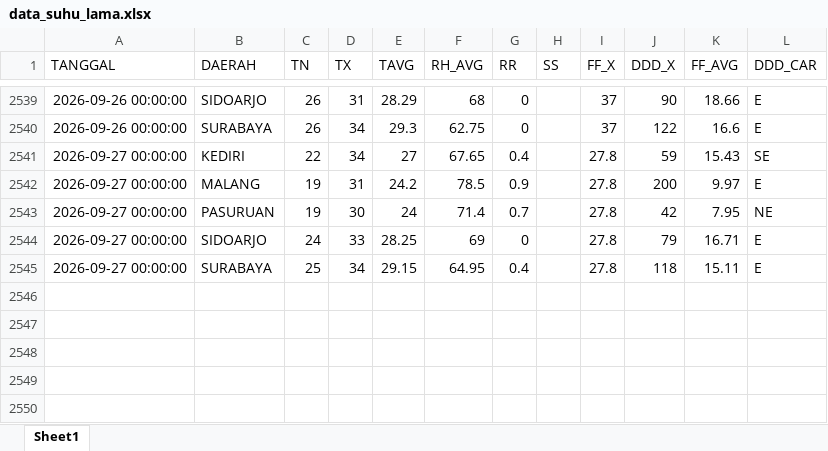
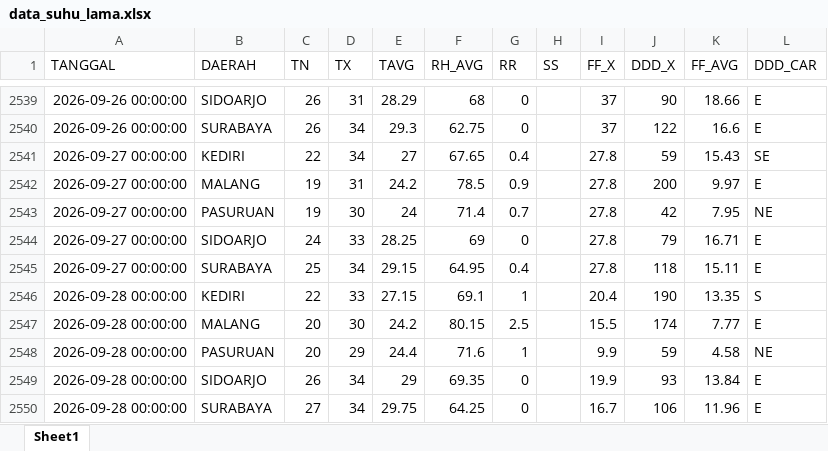
Before and after one commit to Sopayyy02/data_suhu_jatim, an Excel workbook: data/data_suhu_lama.xlsx, sheet Sheet1, drawn as a sheet; only a part is shown, gaps mark what is left out; values as stored, in another font and other column widths than the file's, no borders; the diff names each change by its address in the sheet, - before the commit and + after, or states it on an @@ line.

```diff
--- a/data/data_suhu_lama.xlsx (sheet Sheet1)
+++ b/data/data_suhu_lama.xlsx (sheet Sheet1)
+row 2546: 2026-09-28 00:00:00 | KEDIRI | 22 | 33 | 27.15 | 69.1 | 1 |  | 20.4 | 190 | 13.35 | S
+row 2547: 2026-09-28 00:00:00 | MALANG | 20 | 30 | 24.2 | 80.15 | 2.5 |  | 15.5 | 174 | 7.77 | E
+row 2548: 2026-09-28 00:00:00 | PASURUAN | 20 | 29 | 24.4 | 71.6 | 1 |  | 9.9 | 59 | 4.58 | NE
+row 2549: 2026-09-28 00:00:00 | SIDOARJO | 26 | 34 | 29 | 69.35 | 0 |  | 19.9 | 93 | 13.84 | E
+row 2550: 2026-09-28 00:00:00 | SURABAYA | 27 | 34 | 29.75 | 64.25 | 0 |  | 16.7 | 106 | 11.96 | E
```
